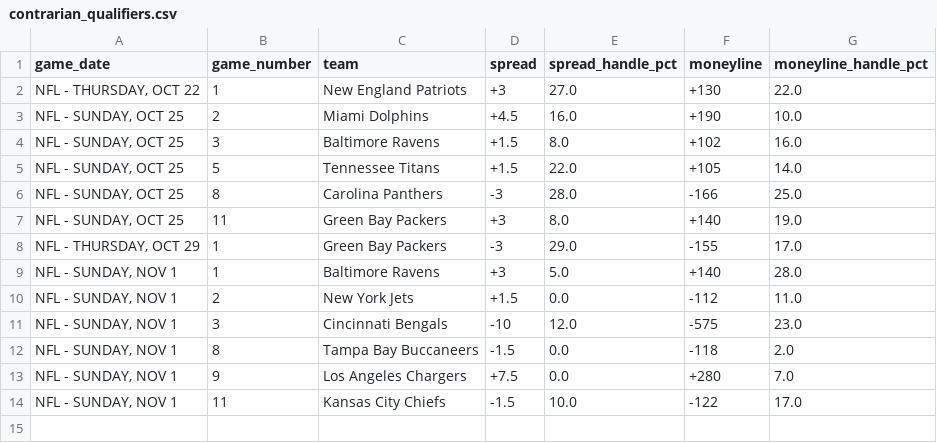
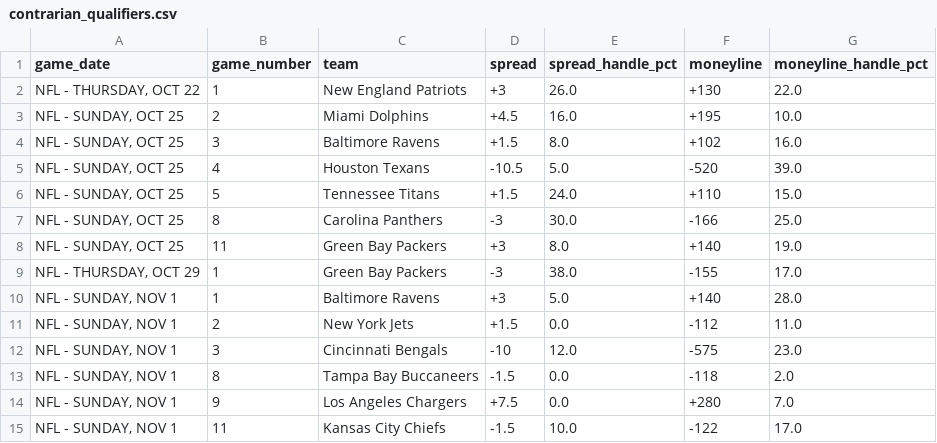
Before and after one commit to nevdesh/nfl-contrarian-dashboard, a CSV file: data/contrarian_qualifiers.csv, drawn as a sheet.

```diff
--- a/data/contrarian_qualifiers.csv
+++ b/data/contrarian_qualifiers.csv
@@ -1,9 +1,10 @@
 game_date,game_number,team,spread,spread_handle_pct,moneyline,moneyline_handle_pct
-"NFL - THURSDAY, OCT 22",1,New England Patriots,+3,27.0,+130,22.0
-"NFL - SUNDAY, OCT 25",2,Miami Dolphins,+4.5,16.0,+190,10.0
+"NFL - THURSDAY, OCT 22",1,New England Patriots,+3,26.0,+130,22.0
+"NFL - SUNDAY, OCT 25",2,Miami Dolphins,+4.5,16.0,+195,10.0
 "NFL - SUNDAY, OCT 25",3,Baltimore Ravens,+1.5,8.0,+102,16.0
-"NFL - SUNDAY, OCT 25",5,Tennessee Titans,+1.5,22.0,+105,14.0
-"NFL - SUNDAY, OCT 25",8,Carolina Panthers,-3,28.0,-166,25.0
+"NFL - SUNDAY, OCT 25",4,Houston Texans,-10.5,5.0,-520,39.0
+"NFL - SUNDAY, OCT 25",5,Tennessee Titans,+1.5,24.0,+110,15.0
+"NFL - SUNDAY, OCT 25",8,Carolina Panthers,-3,30.0,-166,25.0
 "NFL - SUNDAY, OCT 25",11,Green Bay Packers,+3,8.0,+140,19.0
-"NFL - THURSDAY, OCT 29",1,Green Bay Packers,-3,29.0,-155,17.0
+"NFL - THURSDAY, OCT 29",1,Green Bay Packers,-3,38.0,-155,17.0
 "NFL - SUNDAY, NOV 1",1,Baltimore Ravens,+3,5.0,+140,28.0
```
Also changed, not shown: 1 other file.
